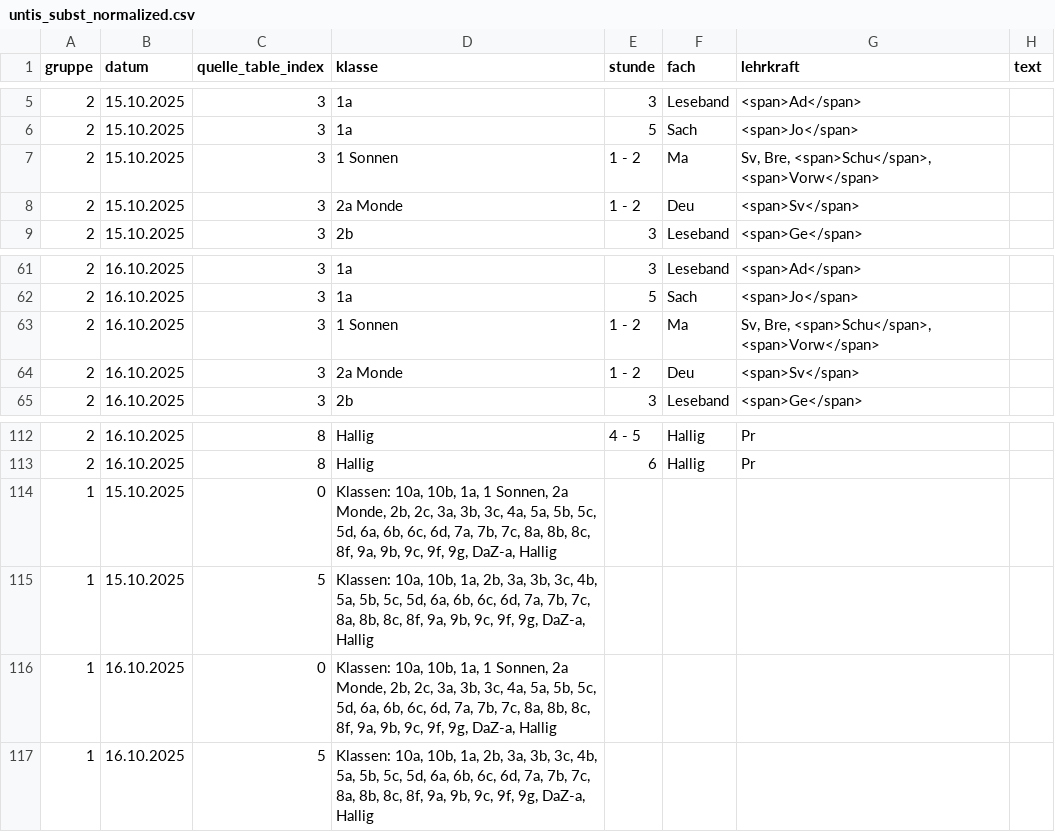
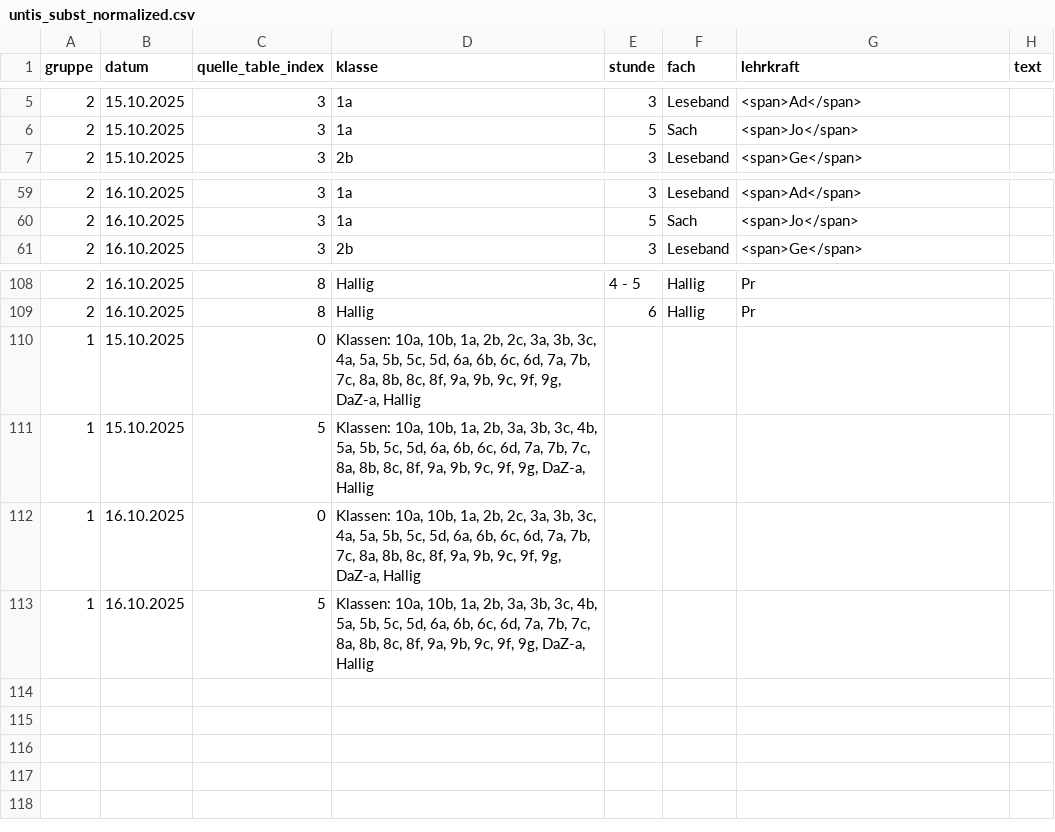
Before and after one commit to iluvatar80/untis-monitor, a CSV file: docs/untis_subst_normalized.csv, drawn as a sheet; only a part is shown, gaps mark what is left out.

```diff
--- a/docs/untis_subst_normalized.csv
+++ b/docs/untis_subst_normalized.csv
@@ -6,4 +6,2 @@
 2,15.10.2025,3,1a,5,Sach,<span>Jo</span>,
-2,15.10.2025,3,1 Sonnen,1 - 2,Ma,"Sv, Bre, <span>Schu</span>, <span>Vorw</span>",
-2,15.10.2025,3,2a Monde,1 - 2,Deu,<span>Sv</span>,
 2,15.10.2025,3,2b,3,Leseband,<span>Ge</span>,
@@ -62,4 +60,2 @@
 2,16.10.2025,3,1a,5,Sach,<span>Jo</span>,
-2,16.10.2025,3,1 Sonnen,1 - 2,Ma,"Sv, Bre, <span>Schu</span>, <span>Vorw</span>",
-2,16.10.2025,3,2a Monde,1 - 2,Deu,<span>Sv</span>,
 2,16.10.2025,3,2b,3,Leseband,<span>Ge</span>,
@@ -113,5 +109,5 @@
 2,16.10.2025,8,Hallig,6,Hallig,Pr,
-1,15.10.2025,0,"Klassen: 10a, 10b, 1a, 1 Sonnen, 2a Monde, 2b, 2c, 3a, 3b, 3c, 4a, 5a, 5b, 5c, 5d, 6a, 6b, 6c, 6d, 7a, 7b, 7c, 8a, 8b, 8c, 8f, 9a, 9b, 9c, 9f, 9g, DaZ-a, Hallig",,,,
+1,15.10.2025,0,"Klassen: 10a, 10b, 1a, 2b, 2c, 3a, 3b, 3c, 4a, 5a, 5b, 5c, 5d, 6a, 6b, 6c, 6d, 7a, 7b, 7c, 8a, 8b, 8c, 8f, 9a, 9b, 9c, 9f, 9g, DaZ-a, Hallig",,,,
 1,15.10.2025,5,"Klassen: 10a, 10b, 1a, 2b, 3a, 3b, 3c, 4b, 5a, 5b, 5c, 5d, 6a, 6b, 6c, 6d, 7a, 7b, 7c, 8a, 8b, 8c, 8f, 9a, 9b, 9c, 9f, 9g, DaZ-a, Hallig",,,,
-1,16.10.2025,0,"Klassen: 10a, 10b, 1a, 1 Sonnen, 2a Monde, 2b, 2c, 3a, 3b, 3c, 4a, 5a, 5b, 5c, 5d, 6a, 6b, 6c, 6d, 7a, 7b, 7c, 8a, 8b, 8c, 8f, 9a, 9b, 9c, 9f, 9g, DaZ-a, Hallig",,,,
+1,16.10.2025,0,"Klassen: 10a, 10b, 1a, 2b, 2c, 3a, 3b, 3c, 4a, 5a, 5b, 5c, 5d, 6a, 6b, 6c, 6d, 7a, 7b, 7c, 8a, 8b, 8c, 8f, 9a, 9b, 9c, 9f, 9g, DaZ-a, Hallig",,,,
 1,16.10.2025,5,"Klassen: 10a, 10b, 1a, 2b, 3a, 3b, 3c, 4b, 5a, 5b, 5c, 5d, 6a, 6b, 6c, 6d, 7a, 7b, 7c, 8a, 8b, 8c, 8f, 9a, 9b, 9c, 9f, 9g, DaZ-a, Hallig",,,,
```
Also changed, not shown: docs/webuntis_subst.csv, 7 other files.
